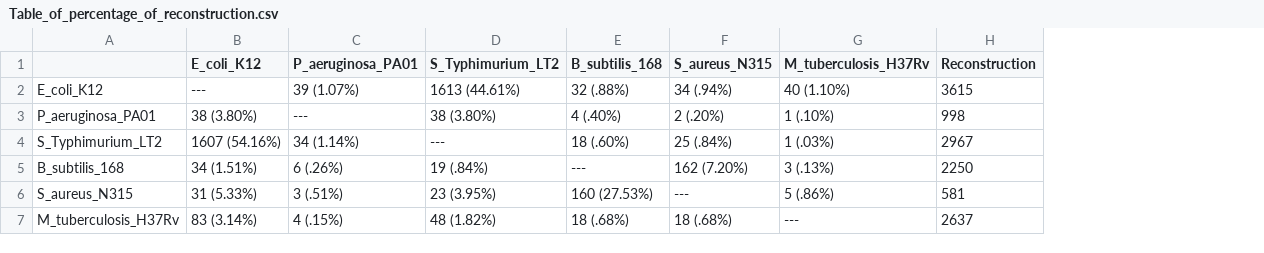
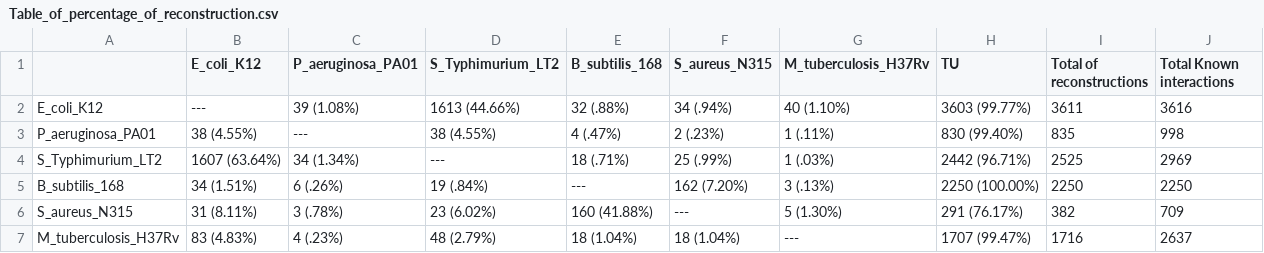
Before and after one commit to Luis-Alat/Homology-based-reconstruction-of-regulatory-networks-for-bacterial-and-archaeal-genomes, a CSV file: analysis/models/tables/Table_of_percentage_of_reconstruction.csv, drawn as a sheet; addresses are those after the commit; the diff names each change by its address in the sheet, - before the commit and + after, or states it on an @@ line.

Commit message:
Updated Tables model organism

```diff
--- a/analysis/models/tables/Table_of_percentage_of_reconstruction.csv
+++ b/analysis/models/tables/Table_of_percentage_of_reconstruction.csv
+column H (TU), rows 2-7: 3603 (99.77%) | 830 (99.40%) | 2442 (96.71%) | 2250 (100.00%) | 291 (76.17%) | 1707 (99.47%)
+column I (Total of reconstructions), rows 2-7: 3611 | 835 | 2525 | 2250 | 382 | 1716
-J1: Reconstruction
+J1: Total Known interactions
-C2 (P_aeruginosa_PA01): 39 (1.07%)
+C2 (P_aeruginosa_PA01): 39 (1.08%)
-D2 (S_Typhimurium_LT2): 1613 (44.61%)
+D2 (S_Typhimurium_LT2): 1613 (44.66%)
-J2 (Total Known interactions): 3615
+J2 (Total Known interactions): 3616
-B3 (E_coli_K12): 38 (3.80%)
+B3 (E_coli_K12): 38 (4.55%)
-D3 (S_Typhimurium_LT2): 38 (3.80%)
+D3 (S_Typhimurium_LT2): 38 (4.55%)
-E3 (B_subtilis_168): 4 (.40%)
+E3 (B_subtilis_168): 4 (.47%)
-F3 (S_aureus_N315): 2 (.20%)
+F3 (S_aureus_N315): 2 (.23%)
-G3 (M_tuberculosis_H37Rv): 1 (.10%)
+G3 (M_tuberculosis_H37Rv): 1 (.11%)
-B4 (E_coli_K12): 1607 (54.16%)
+B4 (E_coli_K12): 1607 (63.64%)
-C4 (P_aeruginosa_PA01): 34 (1.14%)
+C4 (P_aeruginosa_PA01): 34 (1.34%)
-E4 (B_subtilis_168): 18 (.60%)
+E4 (B_subtilis_168): 18 (.71%)
-F4 (S_aureus_N315): 25 (.84%)
+F4 (S_aureus_N315): 25 (.99%)
-J4 (Total Known interactions): 2967
+J4 (Total Known interactions): 2969
-B6 (E_coli_K12): 31 (5.33%)
+B6 (E_coli_K12): 31 (8.11%)
-C6 (P_aeruginosa_PA01): 3 (.51%)
+C6 (P_aeruginosa_PA01): 3 (.78%)
-D6 (S_Typhimurium_LT2): 23 (3.95%)
+D6 (S_Typhimurium_LT2): 23 (6.02%)
-E6 (B_subtilis_168): 160 (27.53%)
+E6 (B_subtilis_168): 160 (41.88%)
-G6 (M_tuberculosis_H37Rv): 5 (.86%)
+G6 (M_tuberculosis_H37Rv): 5 (1.30%)
-J6 (Total Known interactions): 581
+J6 (Total Known interactions): 709
-B7 (E_coli_K12): 83 (3.14%)
+B7 (E_coli_K12): 83 (4.83%)
-C7 (P_aeruginosa_PA01): 4 (.15%)
+C7 (P_aeruginosa_PA01): 4 (.23%)
-D7 (S_Typhimurium_LT2): 48 (1.82%)
+D7 (S_Typhimurium_LT2): 48 (2.79%)
-E7 (B_subtilis_168): 18 (.68%)
+E7 (B_subtilis_168): 18 (1.04%)
-F7 (S_aureus_N315): 18 (.68%)
+F7 (S_aureus_N315): 18 (1.04%)
```
Also changed, not shown: analysis/models/tables/Table_of_percentage_of_news.csv, 2 other files.
